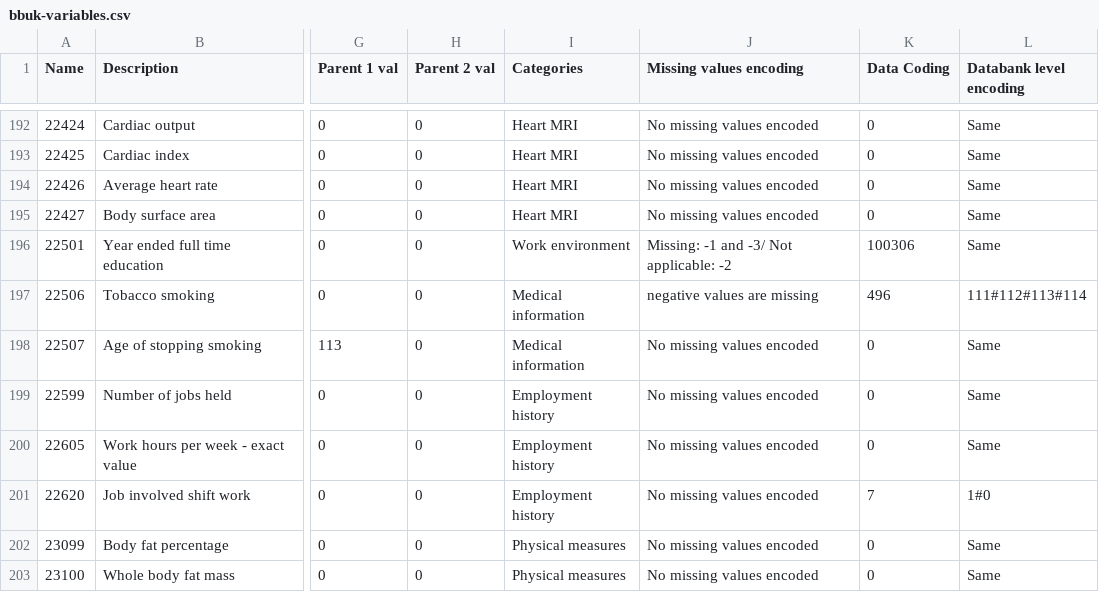
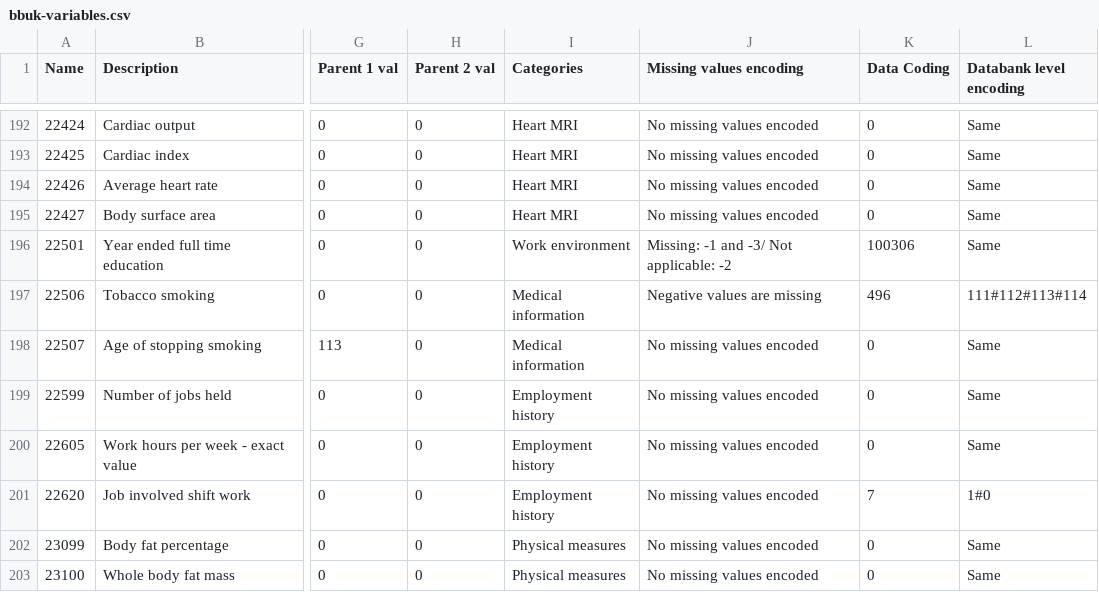
Before and after one commit to shazhe/ati-biobank, a CSV file: matlab/bbuk-variables.csv, drawn as a sheet; only a part is shown, gaps mark what is left out; the diff names each change by its address in the sheet, - before the commit and + after, or states it on an @@ line.

Commit message:
Minor changes

```diff
--- a/matlab/bbuk-variables.csv
+++ b/matlab/bbuk-variables.csv
-J197 (Missing values encoding): negative values are missing
+J197 (Missing values encoding): Negative values are missing
```
